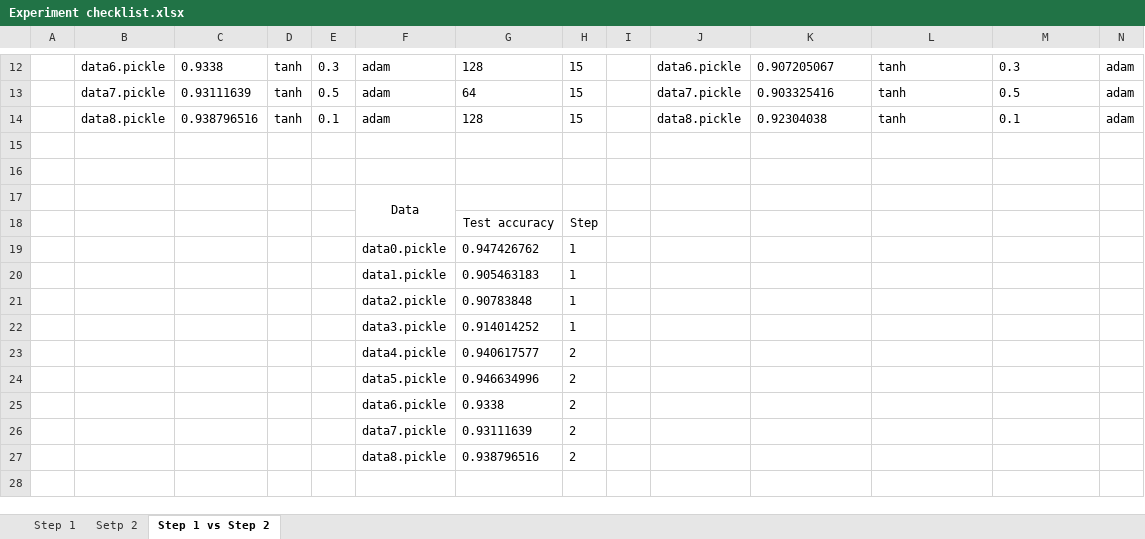
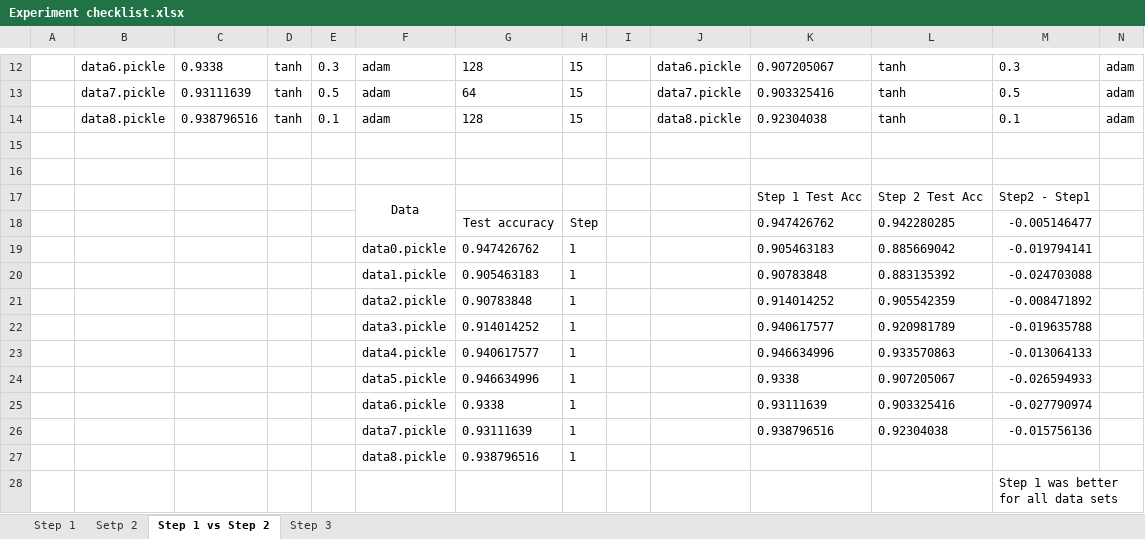
Before and after one commit to raveenaaa/TrafficSignCNN, an Excel workbook: Experiment checklist.xlsx, sheet Step 1 vs Step 2, drawn as a sheet; only a part is shown, gaps mark what is left out; values as stored, in another font and other column widths than the file's, no borders; removed rows and columns are numbered as before the commit, all else as after; rows hold the shown columns only; the diff names each change by its address in the sheet, - before the commit and + after, or states it on an @@ line.

Commit message:
commited step3 without model pkl files

```diff
--- a/Experiment checklist.xlsx (sheet Step 1 vs Step 2)
+++ b/Experiment checklist.xlsx (sheet Step 1 vs Step 2)
+sheet tab: Step 3
-row 17:  |  |  |  |  | Data
-row 18:  |  |  |  |  |  | Test accuracy | Step
-row 19:  |  |  |  |  | data0.pickle | 0.947426762 | 1
-row 20:  |  |  |  |  | data1.pickle | 0.905463183 | 1
-row 21:  |  |  |  |  | data2.pickle | 0.90783848 | 1
-row 22:  |  |  |  |  | data3.pickle | 0.914014252 | 1
-row 23:  |  |  |  |  | data4.pickle | 0.940617577 | 2
-row 24:  |  |  |  |  | data5.pickle | 0.946634996 | 2
-row 25:  |  |  |  |  | data6.pickle | 0.9338 | 2
-row 26:  |  |  |  |  | data7.pickle | 0.93111639 | 2
+row 17:  |  |  |  |  | Data |  |  |  |  | Step 1 Test Acc | Step 2 Test Acc | Step2 - Step1
+row 18:  |  |  |  |  |  | Test accuracy | Step |  |  | 0.947426762 | 0.942280285 | -0.005146477
+row 19:  |  |  |  |  | data0.pickle | 0.947426762 | 1 |  |  | 0.905463183 | 0.885669042 | -0.019794141
+row 20:  |  |  |  |  | data1.pickle | 0.905463183 | 1 |  |  | 0.90783848 | 0.883135392 | -0.024703088
+row 21:  |  |  |  |  | data2.pickle | 0.90783848 | 1 |  |  | 0.914014252 | 0.905542359 | -0.008471892
+row 22:  |  |  |  |  | data3.pickle | 0.914014252 | 1 |  |  | 0.940617577 | 0.920981789 | -0.019635788
+row 23:  |  |  |  |  | data4.pickle | 0.940617577 | 1 |  |  | 0.946634996 | 0.933570863 | -0.013064133
+row 24:  |  |  |  |  | data5.pickle | 0.946634996 | 1 |  |  | 0.9338 | 0.907205067 | -0.026594933
+row 25:  |  |  |  |  | data6.pickle | 0.9338 | 1 |  |  | 0.93111639 | 0.903325416 | -0.027790974
+row 26:  |  |  |  |  | data7.pickle | 0.93111639 | 1 |  |  | 0.938796516 | 0.92304038 | -0.015756136
-H27: 2
+H27: 1
+row 28:  |  |  |  |  |  |  |  |  |  |  |  | Step 1 was better for all data sets
```
Also changed, not shown: 38 other files.
